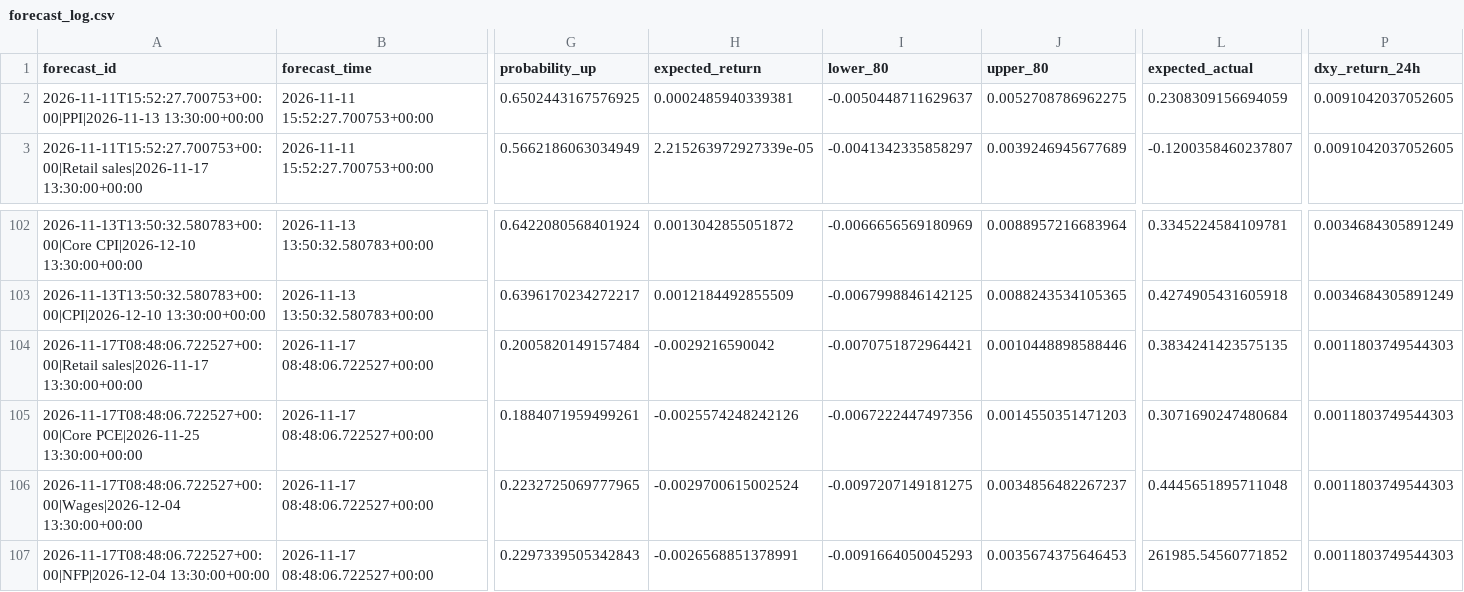
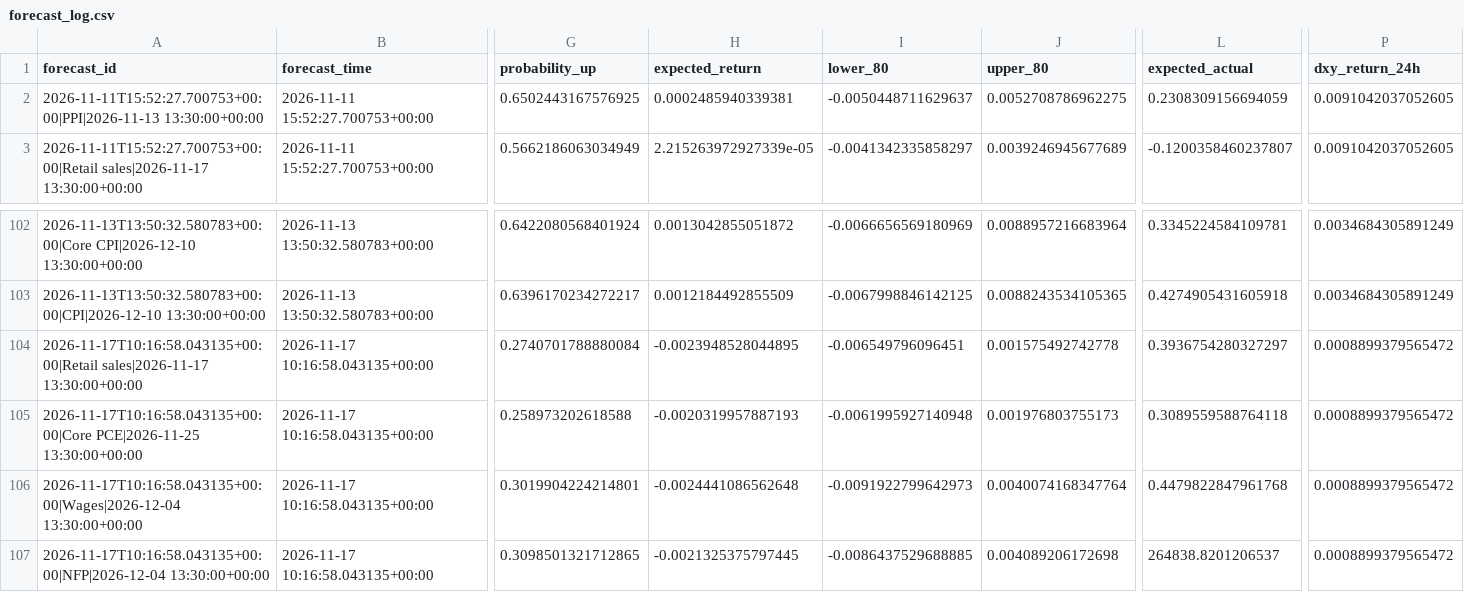
Before and after one commit to nkrabby/gold-news-model, a CSV file: outputs/forecast_log.csv, drawn as a sheet; only a part is shown, gaps mark what is left out; the diff covers the shown part only; the diff names each change by its address in the sheet, - before the commit and + after, or states it on an @@ line.

```diff
--- a/outputs/forecast_log.csv
+++ b/outputs/forecast_log.csv
-A104 (forecast_id): 2026-11-17T08:48:06.722527+00:00|Retail sales|2026-11-17 13:30:00+00:00
+A104 (forecast_id): 2026-11-17T10:16:58.043135+00:00|Retail sales|2026-11-17 13:30:00+00:00
-B104:B107 (forecast_time): 2026-11-17 08:48:06.722527+00:00
+B104:B107 (forecast_time): 2026-11-17 10:16:58.043135+00:00
-G104 (probability_up): 0.2005820149157484
+G104 (probability_up): 0.2740701788880084
-H104 (expected_return): -0.0029216590042
+H104 (expected_return): -0.0023948528044895
-I104 (lower_80): -0.0070751872964421
+I104 (lower_80): -0.006549796096451
-J104 (upper_80): 0.0010448898588446
+J104 (upper_80): 0.001575492742778
-L104 (expected_actual): 0.3834241423575135
+L104 (expected_actual): 0.3936754280327297
-P104:P107 (dxy_return_24h): 0.0011803749544303
+P104:P107 (dxy_return_24h): 0.0008899379565472
-A105 (forecast_id): 2026-11-17T08:48:06.722527+00:00|Core PCE|2026-11-25 13:30:00+00:00
+A105 (forecast_id): 2026-11-17T10:16:58.043135+00:00|Core PCE|2026-11-25 13:30:00+00:00
-G105 (probability_up): 0.1884071959499261
+G105 (probability_up): 0.258973202618588
-H105 (expected_return): -0.0025574248242126
+H105 (expected_return): -0.0020319957887193
-I105 (lower_80): -0.0067222447497356
+I105 (lower_80): -0.0061995927140948
-J105 (upper_80): 0.0014550351471203
+J105 (upper_80): 0.001976803755173
-L105 (expected_actual): 0.3071690247480684
+L105 (expected_actual): 0.3089559588764118
-A106 (forecast_id): 2026-11-17T08:48:06.722527+00:00|Wages|2026-12-04 13:30:00+00:00
+A106 (forecast_id): 2026-11-17T10:16:58.043135+00:00|Wages|2026-12-04 13:30:00+00:00
-G106 (probability_up): 0.2232725069777965
+G106 (probability_up): 0.3019904224214801
-H106 (expected_return): -0.0029700615002524
+H106 (expected_return): -0.0024441086562648
-I106 (lower_80): -0.0097207149181275
+I106 (lower_80): -0.0091922799642973
-J106 (upper_80): 0.0034856482267237
+J106 (upper_80): 0.0040074168347764
-L106 (expected_actual): 0.4445651895711048
+L106 (expected_actual): 0.4479822847961768
-A107 (forecast_id): 2026-11-17T08:48:06.722527+00:00|NFP|2026-12-04 13:30:00+00:00
+A107 (forecast_id): 2026-11-17T10:16:58.043135+00:00|NFP|2026-12-04 13:30:00+00:00
-G107 (probability_up): 0.2297339505342843
+G107 (probability_up): 0.3098501321712865
-H107 (expected_return): -0.0026568851378991
+H107 (expected_return): -0.0021325375797445
-I107 (lower_80): -0.0091664050045293
+I107 (lower_80): -0.0086437529688885
-J107 (upper_80): 0.0035674375646453
+J107 (upper_80): 0.004089206172698
-L107 (expected_actual): 261985.54560771852
+L107 (expected_actual): 264838.8201206537
```
Also changed, not shown: 57 edited cells elsewhere in this file, 2 other files.
